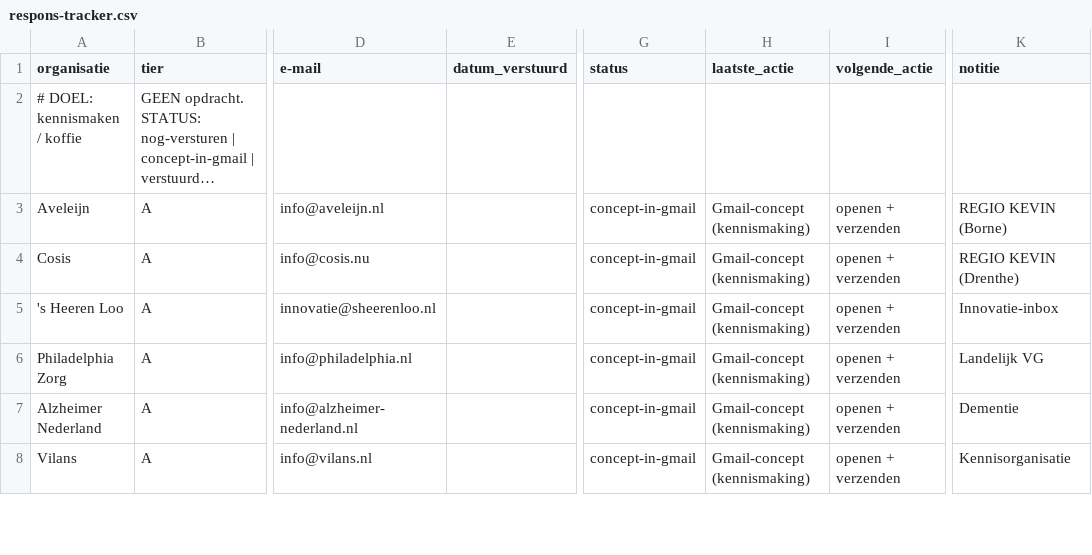
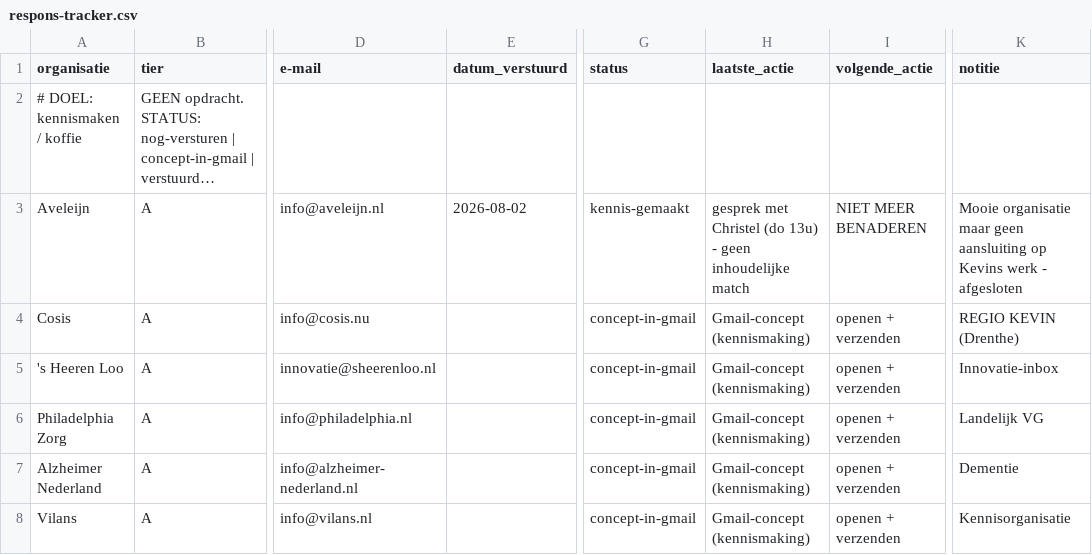
Before and after one commit to Herobot-klassenassistent/STORMSTUDIO, a CSV file: outreach/zorg/respons-tracker.csv, drawn as a sheet; only a part is shown, gaps mark what is left out; long unchanged cells end in …; the diff names each change by its address in the sheet, - before the commit and + after, or states it on an @@ line.

```diff
--- a/outreach/zorg/respons-tracker.csv
+++ b/outreach/zorg/respons-tracker.csv
-E3 (datum_verstuurd): (empty)
+E3 (datum_verstuurd): 2026-08-02
-G3 (status): concept-in-gmail
+G3 (status): kennis-gemaakt
-H3 (laatste_actie): Gmail-concept (kennismaking)
+H3 (laatste_actie): gesprek met Christel (do 13u) - geen inhoudelijke match
-I3 (volgende_actie): openen + verzenden
+I3 (volgende_actie): NIET MEER BENADEREN
-K3 (notitie): REGIO KEVIN (Borne)
+K3 (notitie): Mooie organisatie maar geen aansluiting op Kevins werk - afgesloten
```
Also changed, not shown: outreach/sociaal/doelgroepen-lijst.csv, 1 other file.
